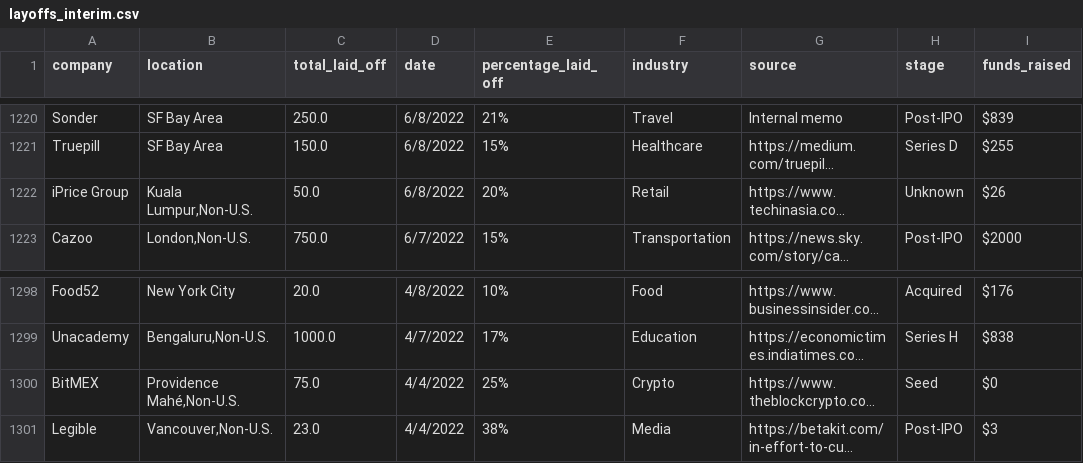
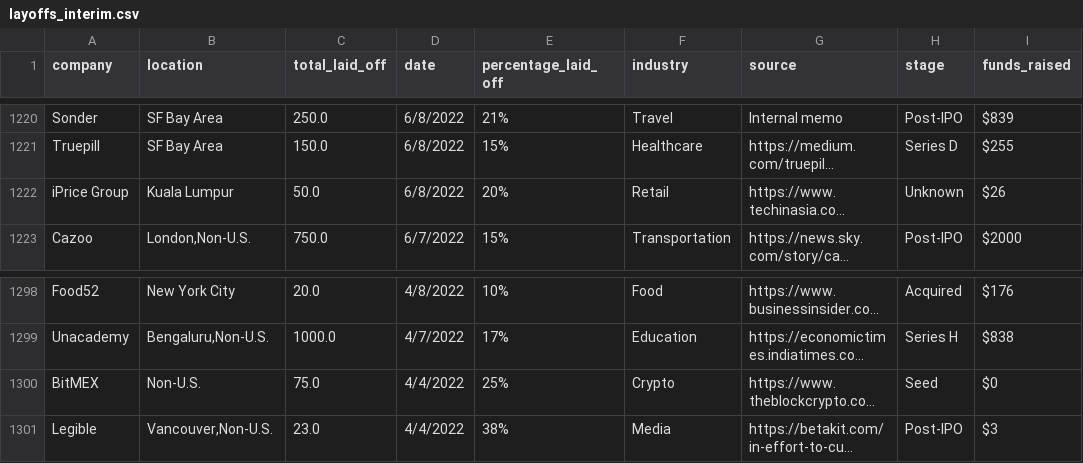
Before and after one commit to HarshKapadia/Tech-Layoffs, a CSV file: Data/Interim/layoffs_interim.csv, drawn as a sheet; only a part is shown, gaps mark what is left out; long unchanged cells end in …; the diff covers the shown part only; the diff names each change by its address in the sheet, - before the commit and + after, or states it on an @@ line.

```diff
--- a/Data/Interim/layoffs_interim.csv
+++ b/Data/Interim/layoffs_interim.csv
-B1222 (location): Kuala Lumpur,Non-U.S.
+B1222 (location): Kuala Lumpur
-B1300 (location): Providence Mahé,Non-U.S.
+B1300 (location): Non-U.S.
```
Also changed, not shown: 5 edited cells elsewhere in this file, Data/Processed/layoffs_final.csv, 2 other files.
